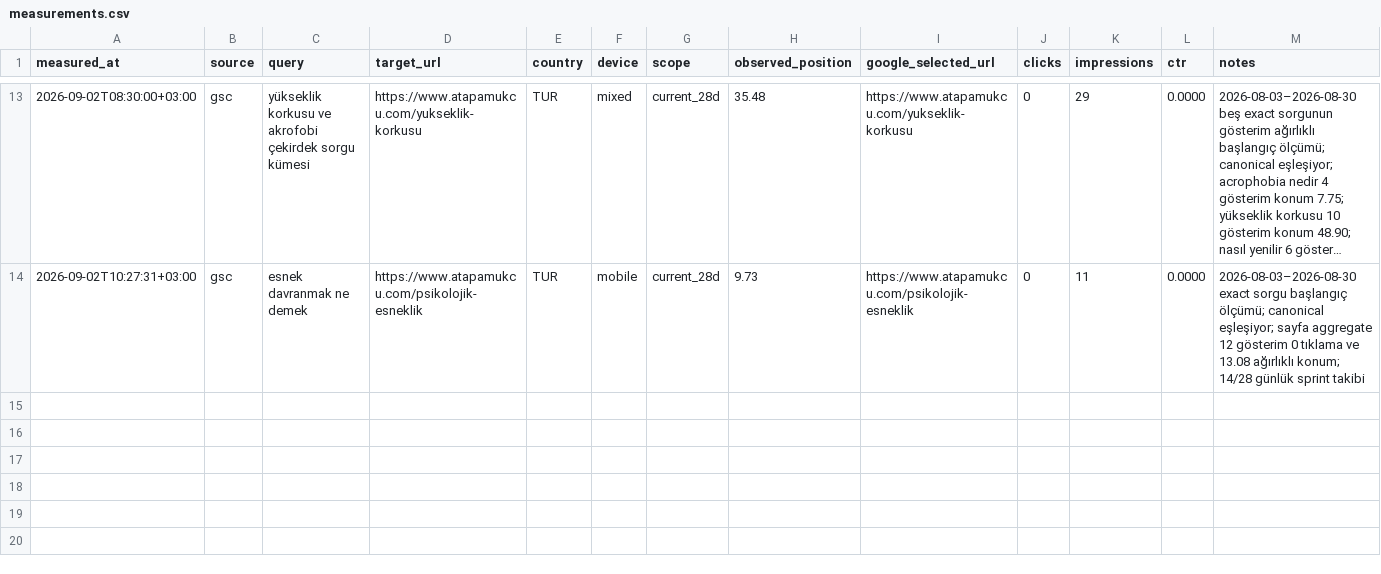
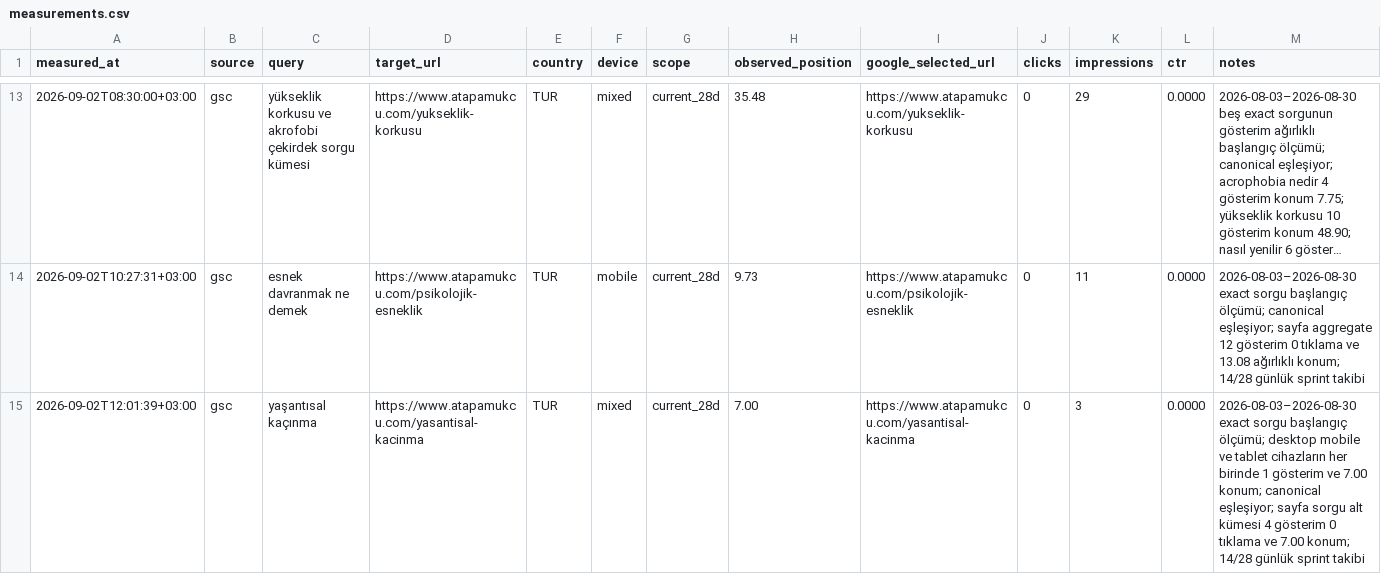
Before and after one commit to omeratapamukcu-ops/atapamukcu.com, a CSV file: seo-ops/measurements.csv, drawn as a sheet; only a part is shown, gaps mark what is left out; long unchanged cells end in …; the diff names each change by its address in the sheet, - before the commit and + after, or states it on an @@ line.

```diff
--- a/seo-ops/measurements.csv
+++ b/seo-ops/measurements.csv
+row 15: 2026-09-02T12:01:39+03:00 | gsc | yaşantısal kaçınma | https://www.atapamukcu.com/yasantisal-kacinma | TUR | mixed | current_28d | 7.00 | https://www.atapamukcu.com/yasantisal-kacinma | 0 | 3 | 0.0000 | 2026-08-03–2026-08-30 exact sorgu başlangıç ölçümü; desktop mobile ve tablet cihazların her birinde 1 gösterim ve 7.00 konum; canonical eşleşiyor; sayfa sorgu alt kümesi 4 gösterim 0 tıklama ve 7.00 konum; 14/28 günlük sprint takibi
```
Also changed, not shown: seo-ops/backlog.csv, seo-ops/query-portfolio.csv, 8 other files.
